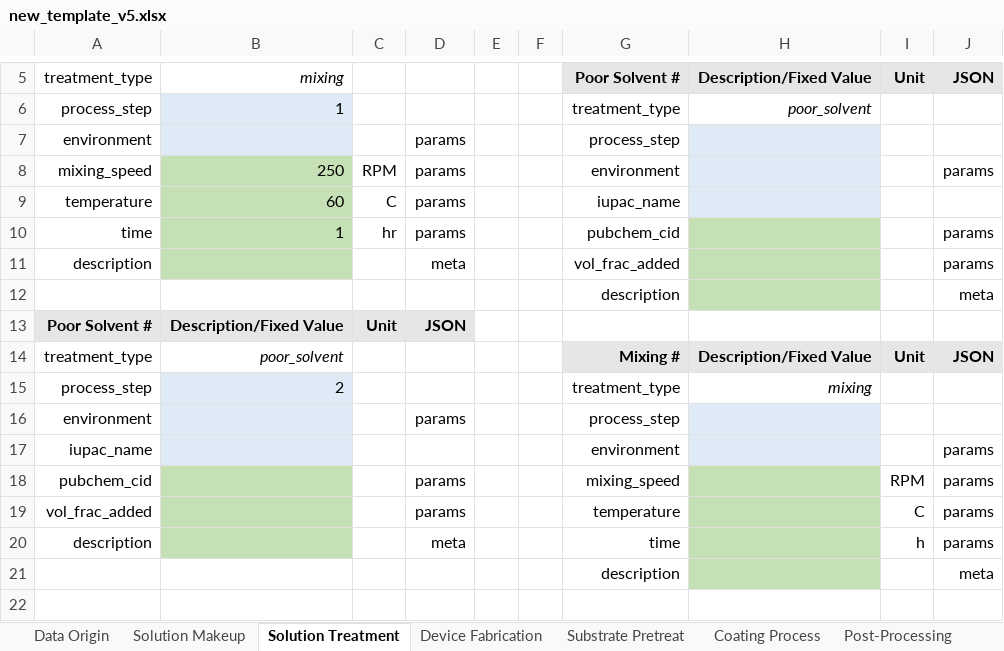
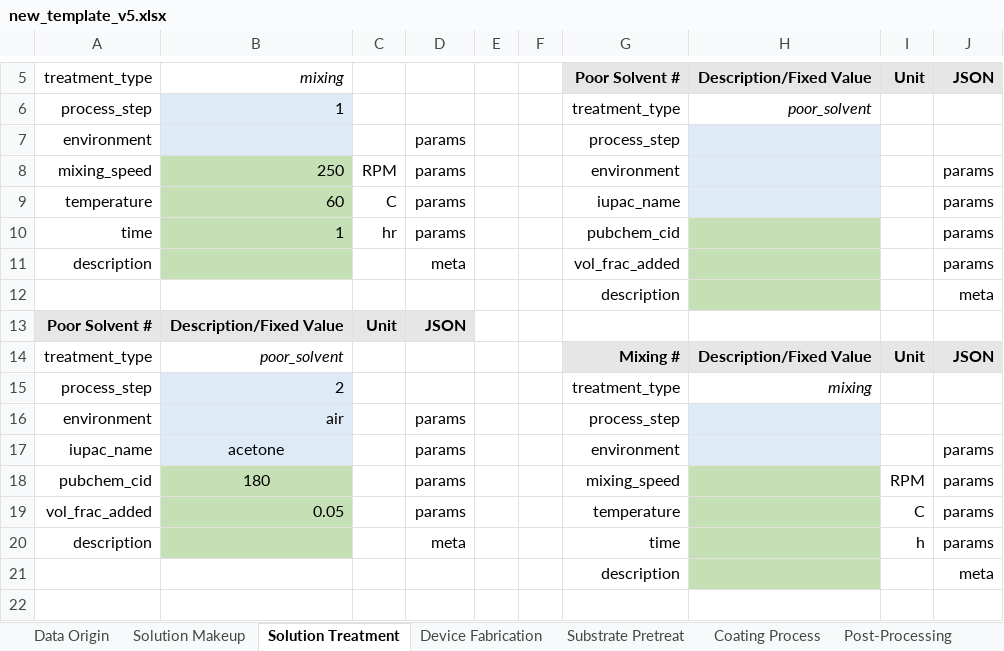
Before and after one commit to aaronliu64/ofet-db, an Excel workbook: db_feed/new_template_v5.xlsx, sheet Solution Treatment, drawn as a sheet; only a part is shown, gaps mark what is left out; values as stored, in another font and other column widths than the file's, no borders; the diff names each change by its address in the sheet, - before the commit and + after, or states it on an @@ line.

```diff
--- a/db_feed/new_template_v5.xlsx (sheet Solution Treatment)
+++ b/db_feed/new_template_v5.xlsx (sheet Solution Treatment)
-J9: (empty)
+J9: params
-B16: (empty)
+B16: air
-B17: (empty)
+B17: acetone
-D17: (empty)
+D17: params
-B18: (empty)
+B18: 180
-B19: (empty)
+B19: 0.05
```
Also changed, not shown: sheet Device Measurement, sheet Other Measurements, sheet Substrate Pretreat, sheet Dropdown Items, sheet Solution Makeup, sheet Device Fabrication, 1 more sheet, 2 other files.
